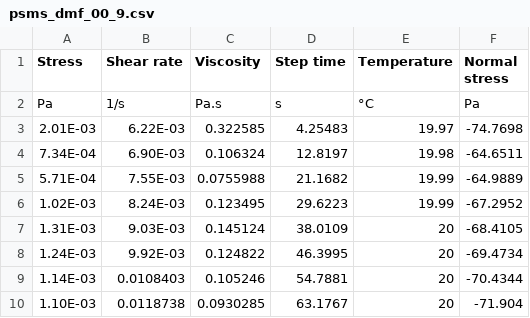
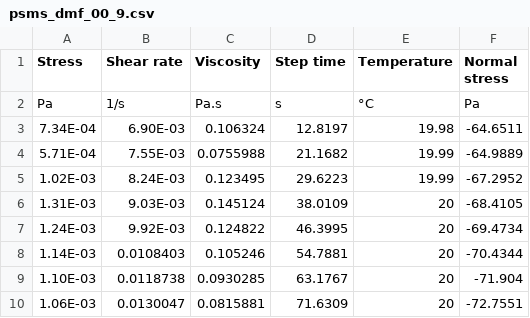
Before and after one commit to KiraSensei13/MNT_ITESM_Thesis, a CSV file: Viscosity/csv/psms_dmf_00_9.csv, drawn as a sheet; only a part is shown; the shorter side is filled out with more unchanged rows.

```diff
--- a/Viscosity/csv/psms_dmf_00_9.csv
+++ b/Viscosity/csv/psms_dmf_00_9.csv
@@ -2,3 +2,2 @@ Stress,Shear rate,Viscosity,Step time,Temperature,Normal stress
 Pa,1/s,Pa.s,s,°C,Pa
-2.01E-03,6.22E-03,0.322585,4.25483,19.97,-74.7698
 7.34E-04,6.90E-03,0.106324,12.8197,19.98,-64.6511
```
Also changed, not shown: Viscosity/csv/psb_nmp_00_10.csv, Viscosity/csv/psb_thfdmf_00_5.csv, 2 other files.
